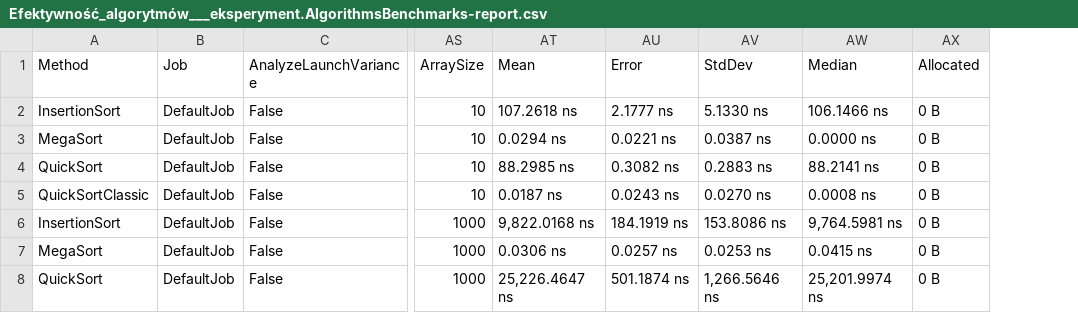
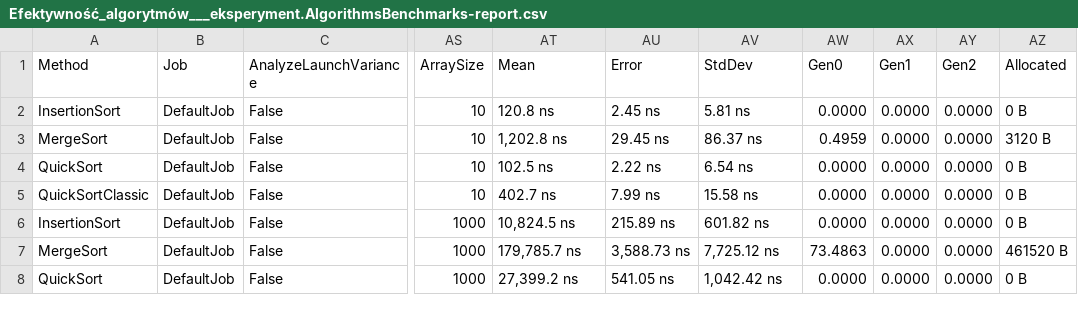
Before and after one commit to Klima77/Efficiency-of-Algorithms, a CSV file: Efektywność algorytmów - eksperyment/bin/Release/net6.0/BenchmarkDotNet.Artifacts/results/Efektywność_algorytmów___eksperyment.AlgorithmsBenchmarks-report.csv, drawn as a sheet; only a part is shown, gaps mark what is left out; removed rows and columns are numbered as before the commit, all else as after; the diff covers the shown part only; the diff names each change by its address in the sheet, - before the commit and + after, or states it on an @@ line.

Commit message:
add QuickSortClassical method and make benchmarks

```diff
--- a/Efektywność algorytmów - eksperyment/bin/Release/net6.0/BenchmarkDotNet.Artifacts/results/Efektywność_algorytmów___eksperyment.AlgorithmsBenchmarks-report.csv
+++ b/Efektywność algorytmów - eksperyment/bin/Release/net6.0/BenchmarkDotNet.Artifacts/results/Efektywność_algorytmów___eksperyment.AlgorithmsBenchmarks-report.csv
-column AW (Median), rows 2-8: 106.1466 ns | 0.0000 ns | 88.2141 ns | 0.0008 ns | 9,764.5981 ns | 0.0415 ns | 25,201.9974 ns
+column AW (Gen0), rows 2-8: 0.0000 | 0.4959 | 0.0000 | 0.0000 | 0.0000 | 73.4863 | 0.0000
+column AX (Gen1), rows 2-8: all 0.0000
+column AY (Gen2), rows 2-8: all 0.0000
-AT2 (Mean): 107.2618 ns
+AT2 (Mean): 120.8 ns
-AU2 (Error): 2.1777 ns
+AU2 (Error): 2.45 ns
-AV2 (StdDev): 5.1330 ns
+AV2 (StdDev): 5.81 ns
-A3 (Method): MegaSort
+A3 (Method): MergeSort
-AT3 (Mean): 0.0294 ns
+AT3 (Mean): 1,202.8 ns
-AU3 (Error): 0.0221 ns
+AU3 (Error): 29.45 ns
-AV3 (StdDev): 0.0387 ns
+AV3 (StdDev): 86.37 ns
-AZ3 (Allocated): 0 B
+AZ3 (Allocated): 3120 B
-AT4 (Mean): 88.2985 ns
+AT4 (Mean): 102.5 ns
-AU4 (Error): 0.3082 ns
+AU4 (Error): 2.22 ns
-AV4 (StdDev): 0.2883 ns
+AV4 (StdDev): 6.54 ns
-AT5 (Mean): 0.0187 ns
+AT5 (Mean): 402.7 ns
-AU5 (Error): 0.0243 ns
+AU5 (Error): 7.99 ns
-AV5 (StdDev): 0.0270 ns
+AV5 (StdDev): 15.58 ns
-AT6 (Mean): 9,822.0168 ns
+AT6 (Mean): 10,824.5 ns
-AU6 (Error): 184.1919 ns
+AU6 (Error): 215.89 ns
-AV6 (StdDev): 153.8086 ns
+AV6 (StdDev): 601.82 ns
-A7 (Method): MegaSort
+A7 (Method): MergeSort
-AT7 (Mean): 0.0306 ns
+AT7 (Mean): 179,785.7 ns
-AU7 (Error): 0.0257 ns
+AU7 (Error): 3,588.73 ns
-AV7 (StdDev): 0.0253 ns
+AV7 (StdDev): 7,725.12 ns
-AZ7 (Allocated): 0 B
+AZ7 (Allocated): 461520 B
-AT8 (Mean): 25,226.4647 ns
+AT8 (Mean): 27,399.2 ns
-AU8 (Error): 501.1874 ns
+AU8 (Error): 541.05 ns
-AV8 (StdDev): 1,266.5646 ns
+AV8 (StdDev): 1,042.42 ns
```
Also changed, not shown: 20 edited cells elsewhere in this file, 12 other files.
